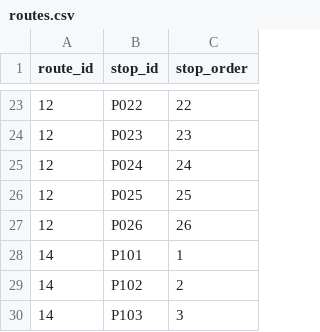
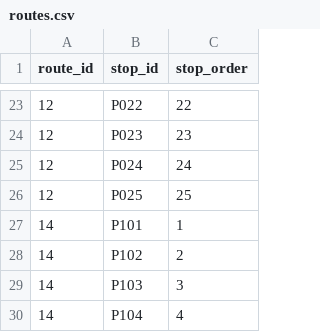
Before and after one commit to PedroBarbosa239/TCC---Aplicativo-para-Modelo-Computacional-para-Estimativa-do-Transporte-Publico, a CSV file: Modelo/Data/routes.csv, drawn as a sheet; only a part is shown, gaps mark what is left out; the shorter side is filled out with more unchanged rows; the diff names each change by its address in the sheet, - before the commit and + after, or states it on an @@ line.

```diff
--- a/Modelo/Data/routes.csv
+++ b/Modelo/Data/routes.csv
-row 27: 12 | P026 | 26
```
Also changed, not shown: 12 other files.
